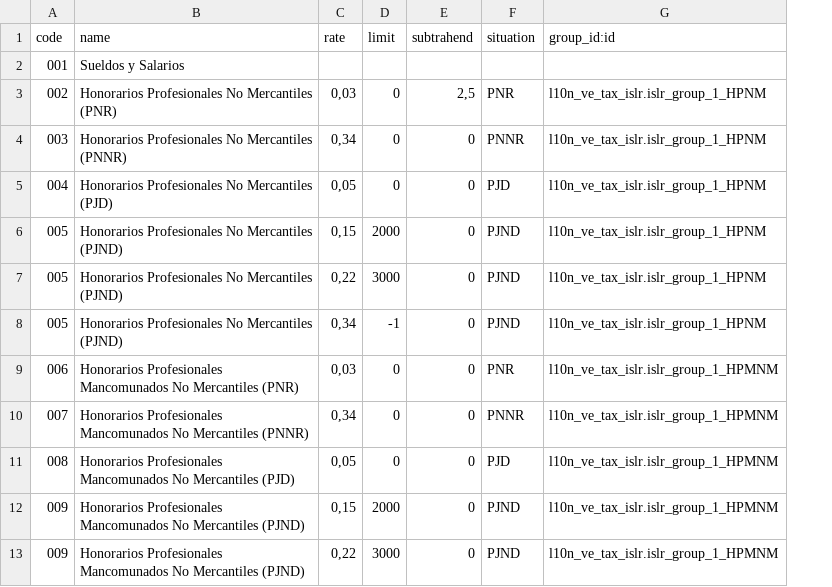
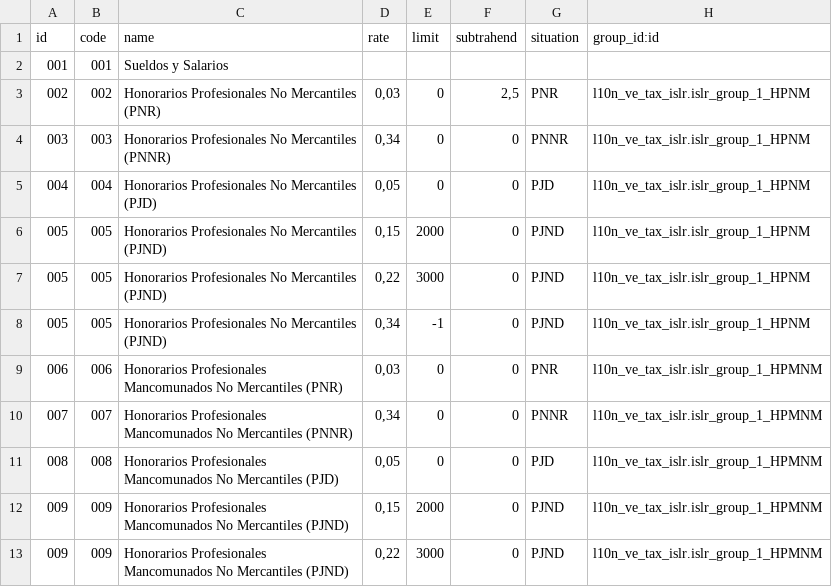
Before and after one commit to odoo-venezuela/odoo-venezuela, a CSV file: l10n_ve_tax_islr/data/concepts.rates.islr.csv, drawn as a sheet; only a part is shown; the diff names each change by its address in the sheet, - before the commit and + after, or states it on an @@ line.

Commit message:
[ADD] Data related to concepts.rates.islr

```diff
--- a/l10n_ve_tax_islr/data/concepts.rates.islr.csv
+++ b/l10n_ve_tax_islr/data/concepts.rates.islr.csv
+column A (id), rows 2-13: 001 | 002 | 003 | 004 | 005 | 005 | 005 | 006 | 007 | 008 | 009 | 009
```
